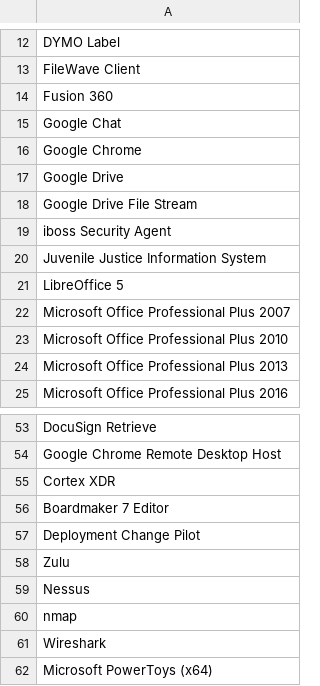
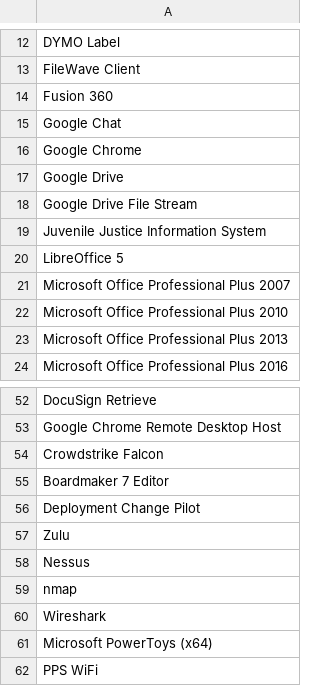
Before and after one commit to CascadeTechnologyAlliance/Create-CMGroupsInAD, a CSV file: Groups.csv, drawn as a sheet; only a part is shown, gaps mark what is left out; the shorter side is filled out with more unchanged rows.

Commit message:
Update Groups.csv
repalced Cortex XDR with Crowdstrike Falcon,
Remove iBoss

```diff
--- a/Groups.csv
+++ b/Groups.csv
@@ -18,3 +18,2 @@ Google Drive,
 Google Drive File Stream,
-iboss Security Agent,
 Juvenile Justice Information System,
@@ -54,3 +53,3 @@ DocuSign Retrieve,
 Google Chrome Remote Desktop Host,
-Cortex XDR,
+Crowdstrike Falcon,
 Boardmaker 7 Editor,
```
